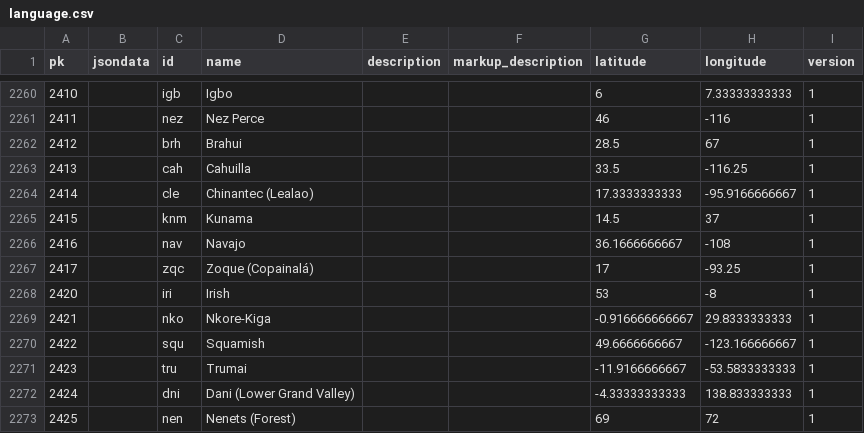
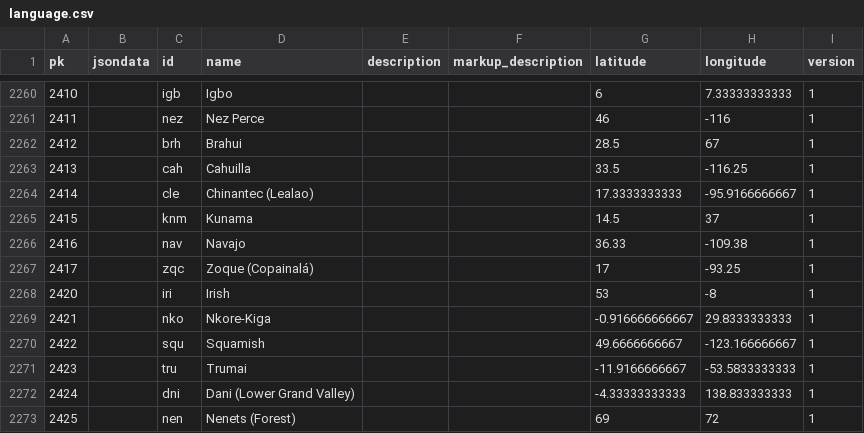
Before and after one commit to cldf-datasets/wals, a CSV file: raw/language.csv, drawn as a sheet; only a part is shown, gaps mark what is left out.

```diff
--- a/raw/language.csv
+++ b/raw/language.csv
@@ -2265,3 +2265,3 @@ pk,jsondata,id,name,description,markup_description,latitude,longitude,version
 2415,,knm,Kunama,,,14.5,37,1
-2416,,nav,Navajo,,,36.1666666667,-108,1
+2416,,nav,Navajo,,,36.33,-109.38,1
 2417,,zqc,Zoque (Copainalá),,,17,-93.25,1
```
Also changed, not shown: cldf/examples.csv, cldf/languages.csv, 8 other files.
